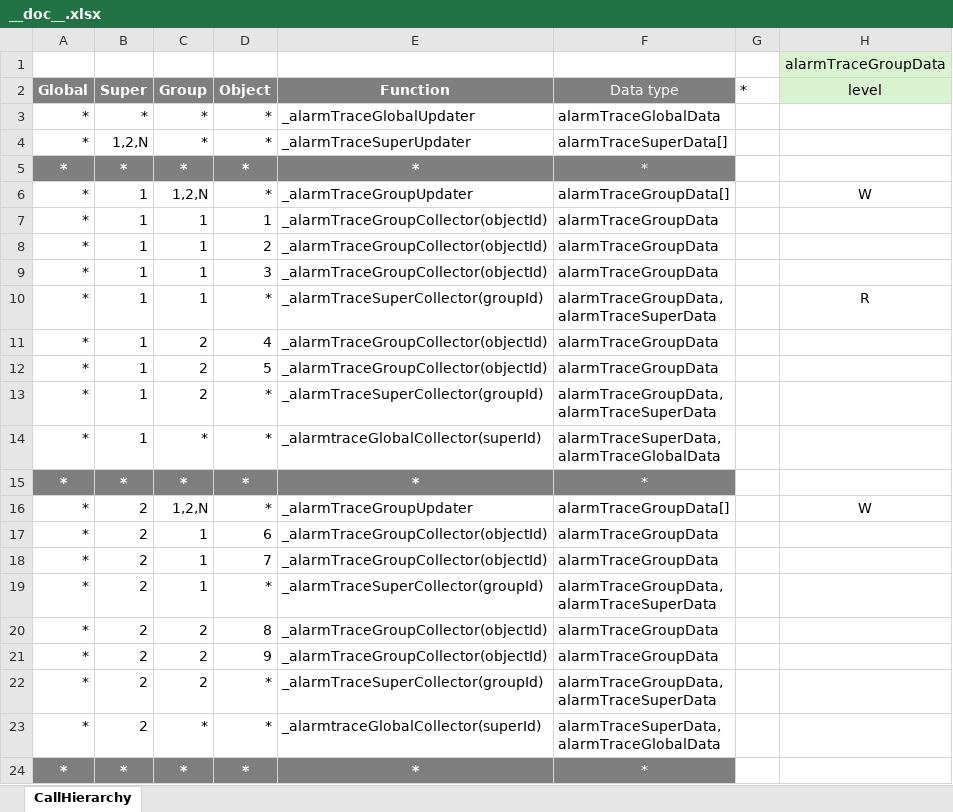
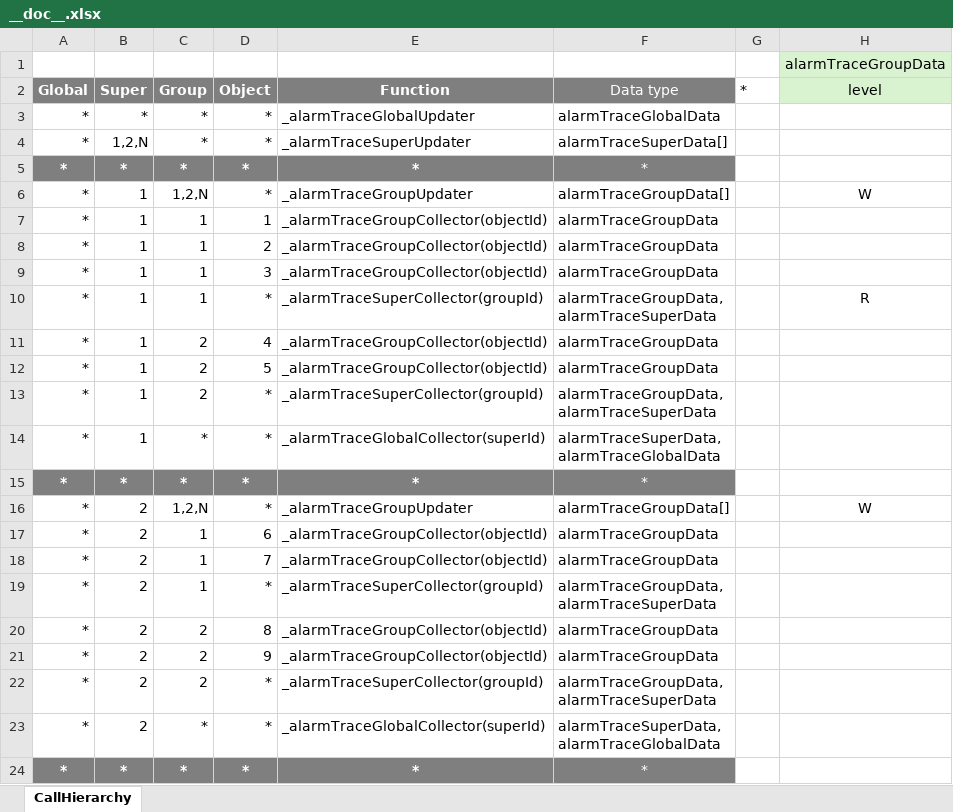
Before and after one commit to YF-Controls/PlcFramework, an Excel workbook: PLC/90_Library/Alarm/__doc__.xlsx, sheet CallHierarchy, drawn as a sheet; only a part is shown; values as stored, in another font and other column widths than the file's, no borders; the diff names each change by its address in the sheet, - before the commit and + after, or states it on an @@ line.

```diff
--- a/PLC/90_Library/Alarm/__doc__.xlsx (sheet CallHierarchy)
+++ b/PLC/90_Library/Alarm/__doc__.xlsx (sheet CallHierarchy)
-E14: _alarmtraceGlobalCollector(superId)
+E14: _alarmTraceGlobalCollector(superId)
-E23: _alarmtraceGlobalCollector(superId)
+E23: _alarmTraceGlobalCollector(superId)
```
Also changed, not shown: 1 other file.
